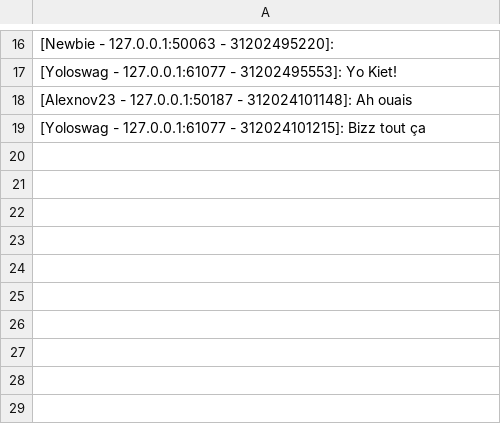
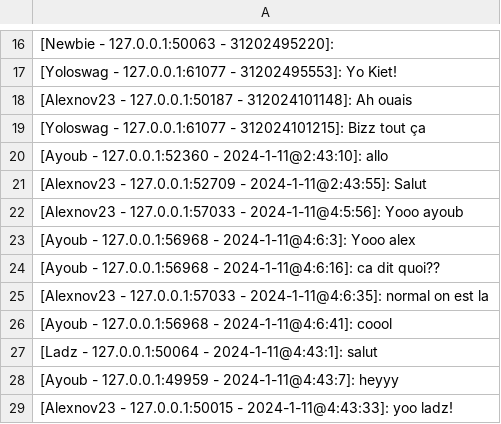
Before and after one commit to AlexandruPoly/INF3405_TP1, a CSV file: TP1/messagesDataBase.csv, drawn as a sheet; only a part is shown, gaps mark what is left out; the diff names each change by its address in the sheet, - before the commit and + after, or states it on an @@ line.

Commit message:
ajout de methodes, modif display message et 15 derniers messages

```diff
--- a/TP1/messagesDataBase.csv
+++ b/TP1/messagesDataBase.csv
+row 20: [Ayoub - 127.0.0.1:52360 - 2024-1-11@2:43:10]: allo
+row 21: [Alexnov23 - 127.0.0.1:52709 - 2024-1-11@2:43:55]: Salut
+row 22: [Alexnov23 - 127.0.0.1:57033 - 2024-1-11@4:5:56]: Yooo ayoub
+row 23: [Ayoub - 127.0.0.1:56968 - 2024-1-11@4:6:3]: Yooo alex
+row 24: [Ayoub - 127.0.0.1:56968 - 2024-1-11@4:6:16]: ca dit quoi??
+row 25: [Alexnov23 - 127.0.0.1:57033 - 2024-1-11@4:6:35]: normal on est la
+row 26: [Ayoub - 127.0.0.1:56968 - 2024-1-11@4:6:41]: coool
+row 27: [Ladz - 127.0.0.1:50064 - 2024-1-11@4:43:1]: salut
+row 28: [Ayoub - 127.0.0.1:49959 - 2024-1-11@4:43:7]: heyyy
+row 29: [Alexnov23 - 127.0.0.1:50015 - 2024-1-11@4:43:33]: yoo ladz!
```
Also changed, not shown: 2 other files.
